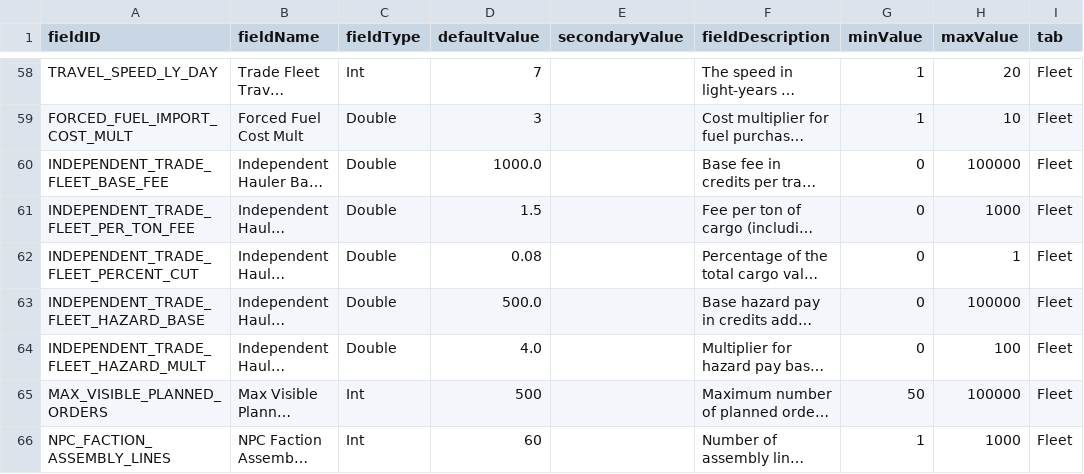
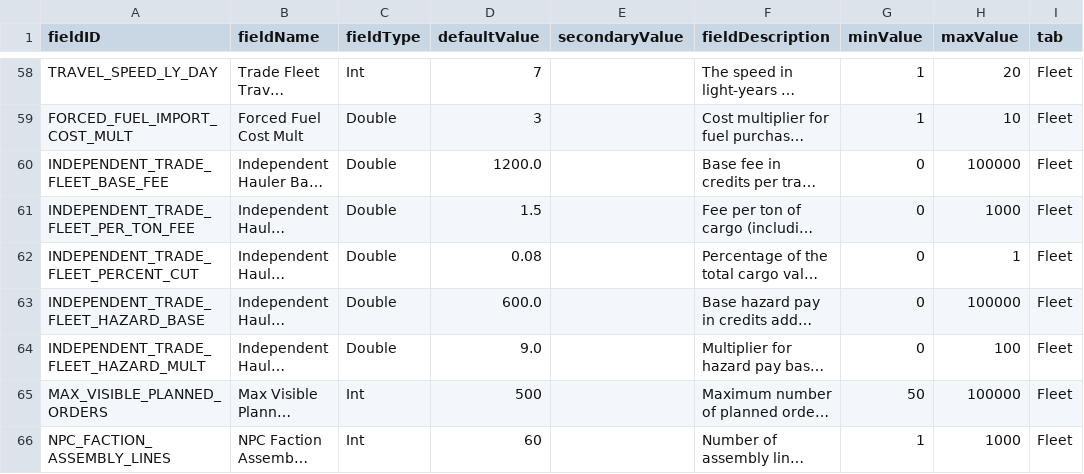
Before and after one commit to WolframSegler/LTV_Economy, a CSV file: data/config/LunaSettings.csv, drawn as a sheet; only a part is shown, gaps mark what is left out; long unchanged cells end in …; the diff names each change by its address in the sheet, - before the commit and + after, or states it on an @@ line.

```diff
--- a/data/config/LunaSettings.csv
+++ b/data/config/LunaSettings.csv
-D60 (defaultValue): 1000.0
+D60 (defaultValue): 1200.0
-D63 (defaultValue): 500.0
+D63 (defaultValue): 600.0
-D64 (defaultValue): 4.0
+D64 (defaultValue): 9.0
```
Also changed, not shown: 5 other files.
